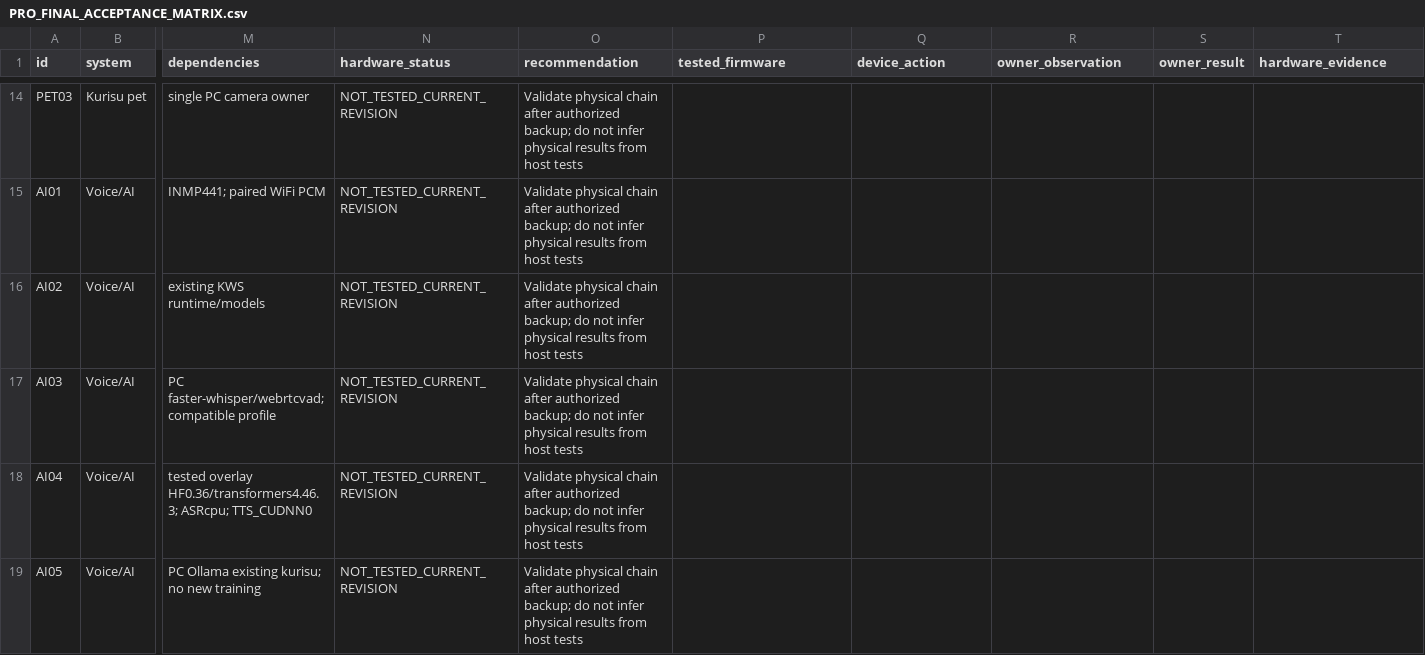
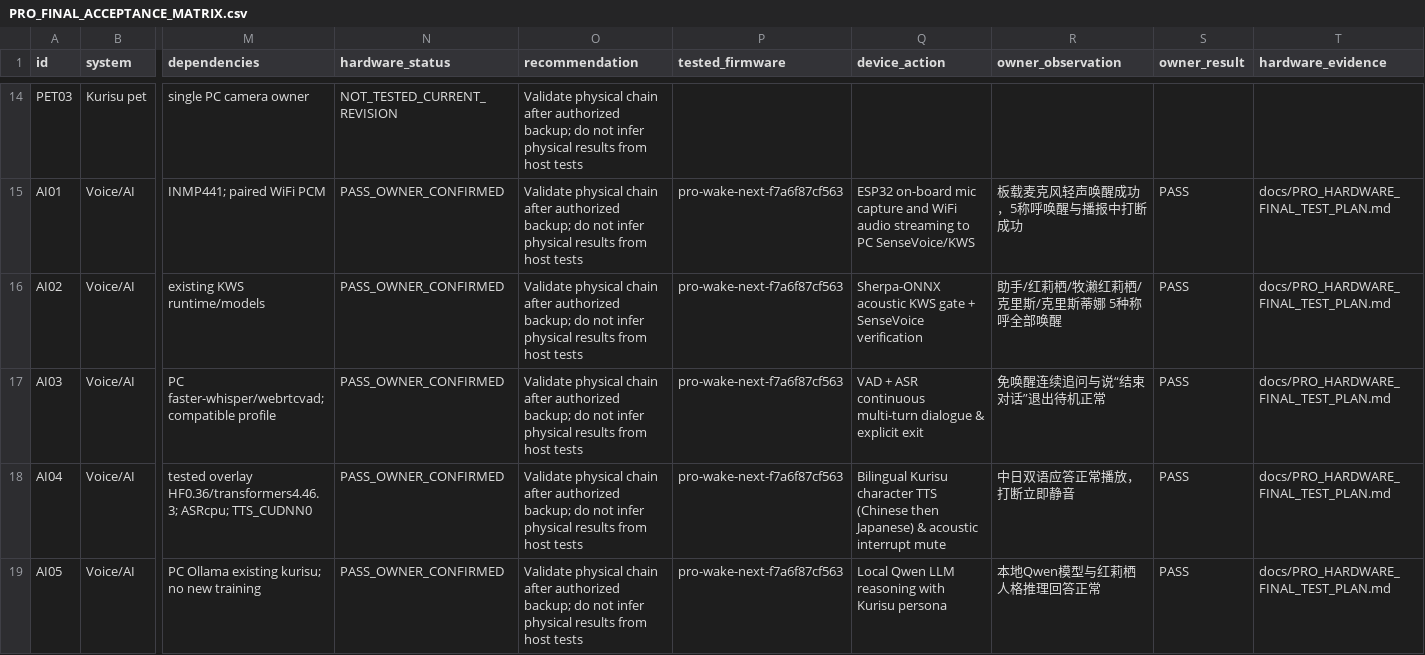
Before and after one commit to DongFengPo1412/Intelligent-Lighting-Control-System-Pro, a CSV file: docs/PRO_FINAL_ACCEPTANCE_MATRIX.csv, drawn as a sheet; only a part is shown, gaps mark what is left out; the diff covers the shown part only; the diff names each change by its address in the sheet, - before the commit and + after, or states it on an @@ line.

```diff
--- a/docs/PRO_FINAL_ACCEPTANCE_MATRIX.csv
+++ b/docs/PRO_FINAL_ACCEPTANCE_MATRIX.csv
-N15:N19 (hardware_status): NOT_TESTED_CURRENT_REVISION
+N15:N19 (hardware_status): PASS_OWNER_CONFIRMED
-P15:P19 (tested_firmware): (empty)
+P15:P19 (tested_firmware): pro-wake-next-f7a6f87cf563
-Q15 (device_action): (empty)
+Q15 (device_action): ESP32 on-board mic capture and WiFi audio streaming to PC SenseVoice/KWS
-R15 (owner_observation): (empty)
+R15 (owner_observation): 板载麦克风轻声唤醒成功，5称呼唤醒与播报中打断成功
-S15:S19 (owner_result): (empty)
+S15:S19 (owner_result): PASS
-T15:T19 (hardware_evidence): (empty)
+T15:T19 (hardware_evidence): docs/PRO_HARDWARE_FINAL_TEST_PLAN.md
-Q16 (device_action): (empty)
+Q16 (device_action): Sherpa-ONNX acoustic KWS gate + SenseVoice verification
-R16 (owner_observation): (empty)
+R16 (owner_observation): 助手/红莉栖/牧濑红莉栖/克里斯/克里斯蒂娜 5种称呼全部唤醒
-Q17 (device_action): (empty)
+Q17 (device_action): VAD + ASR continuous multi-turn dialogue & explicit exit
-R17 (owner_observation): (empty)
+R17 (owner_observation): 免唤醒连续追问与说“结束对话”退出待机正常
-Q18 (device_action): (empty)
+Q18 (device_action): Bilingual Kurisu character TTS (Chinese then Japanese) & acoustic interrupt mute
-R18 (owner_observation): (empty)
+R18 (owner_observation): 中日双语应答正常播放，打断立即静音
-Q19 (device_action): (empty)
+Q19 (device_action): Local Qwen LLM reasoning with Kurisu persona
-R19 (owner_observation): (empty)
+R19 (owner_observation): 本地Qwen模型与红莉栖人格推理回答正常
```
Also changed, not shown: 97 edited cells elsewhere in this file, 6 other files.
